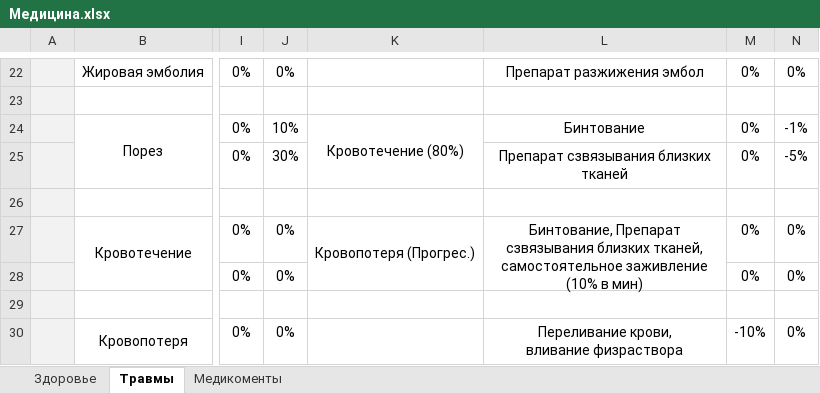
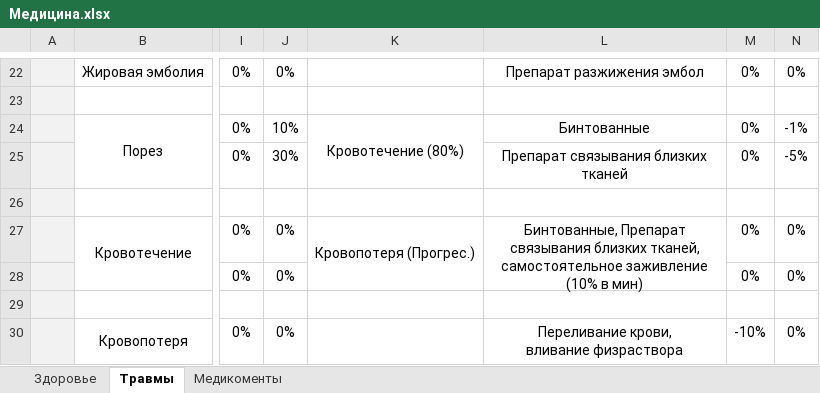
Before and after one commit to IvanLink-py/MyAmong3D, an Excel workbook: Дизайнерская документация/Медицина.xlsx, sheet Травмы, drawn as a sheet; only a part is shown, gaps mark what is left out; values as stored, in another font and other column widths than the file's, no borders; conditional formats not drawn; the diff names each change by its address in the sheet, - before the commit and + after, or states it on an @@ line.

```diff
--- a/Дизайнерская документация/Медицина.xlsx (sheet Травмы)
+++ b/Дизайнерская документация/Медицина.xlsx (sheet Травмы)
-L24: Бинтование
+L24: Бинтованные
-L25: Препарат сзвязывания близких тканей
+L25: Препарат связывания близких тканей
-L27: Бинтование, Препарат сзвязывания близких тканей,…
+L27: Бинтованные, Препарат связывания близких тканей,…
```
Also changed, not shown: sheet Медикоменты, sheet Здоровье.
